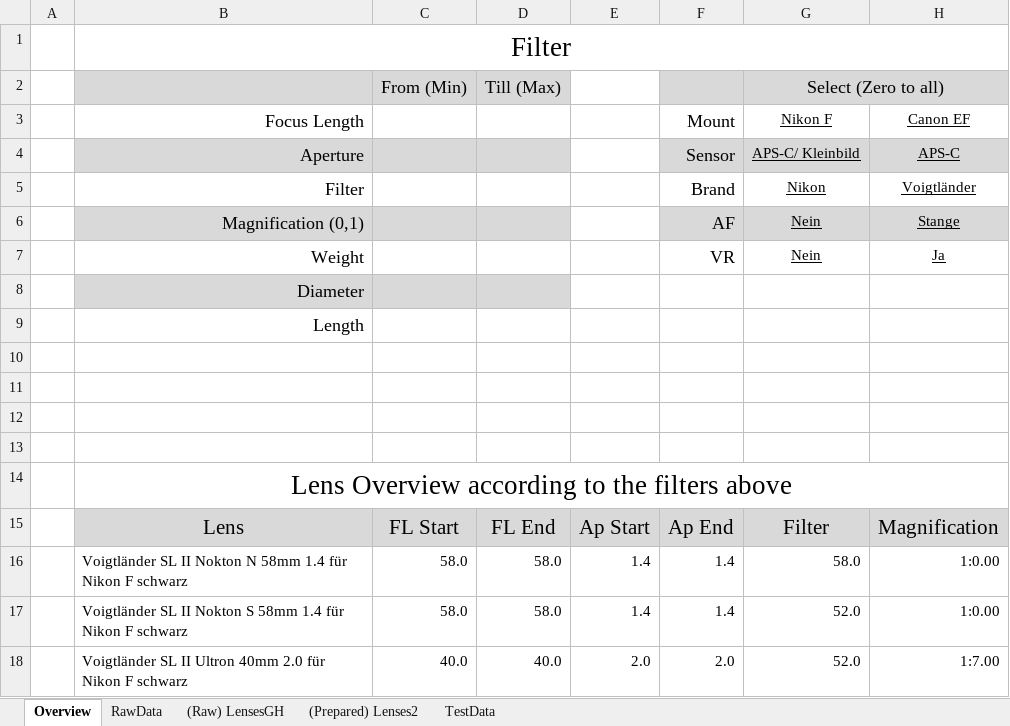
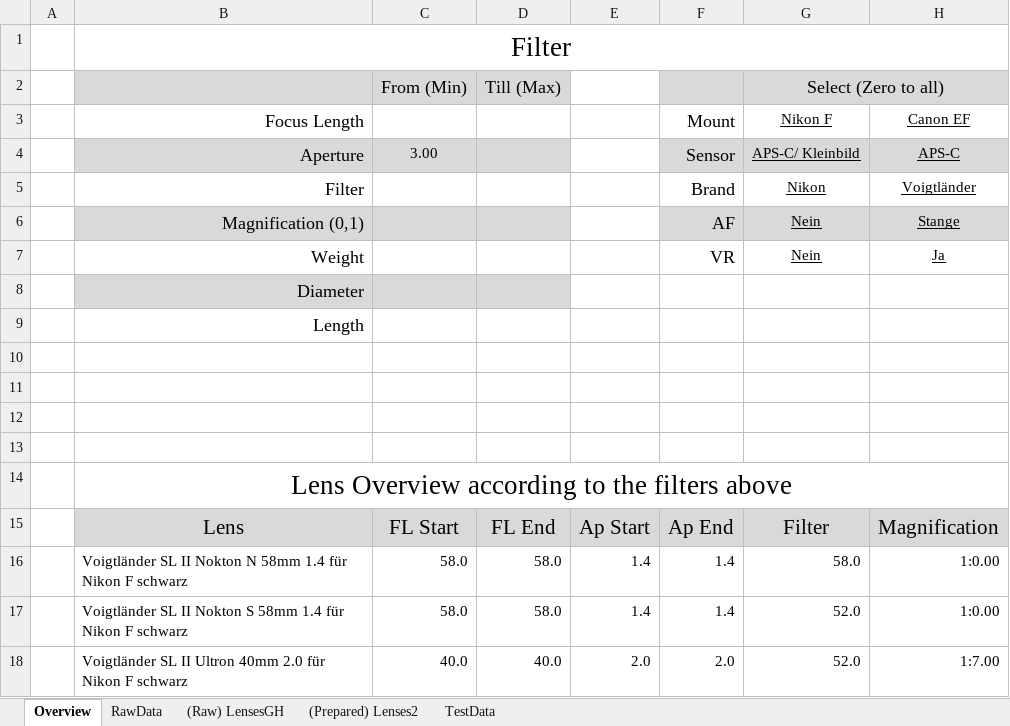
Before and after one commit to HansZimmer5000/LensComparison, an Excel workbook: AllLenses.xlsm, sheet Overview, drawn as a sheet; only a part is shown; values as stored, in another font and other column widths than the file's, no borders; charts and pictures not drawn; the diff names each change by its address in the sheet, - before the commit and + after, or states it on an @@ line.

```diff
--- a/AllLenses.xlsm (sheet Overview)
+++ b/AllLenses.xlsm (sheet Overview)
-C4: (empty)
+C4: 3.00
```
Also changed, not shown: 11 other files.
